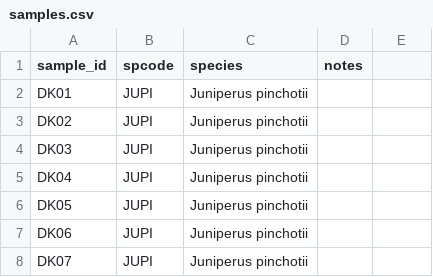
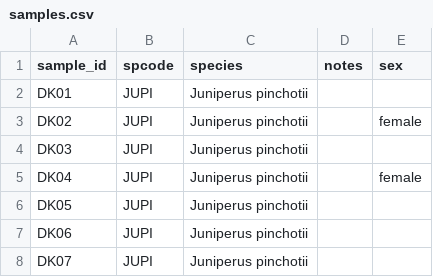
Before and after one commit to schwilklab/flam-psi, a CSV file: data/2024/samples.csv, drawn as a sheet; only a part is shown; the diff names each change by its address in the sheet, - before the commit and + after, or states it on an @@ line.

Commit message:
Added and modified
Added all the data from the first field trip, modified the samples.csv by specifying the gender of Juniperus

```diff
--- a/data/2024/samples.csv
+++ b/data/2024/samples.csv
-E1: (empty)
+E1: sex
-E3 (sex): (empty)
+E3 (sex): female
-E5 (sex): (empty)
+E5 (sex): female
```
Also changed, not shown: 4 other files.
